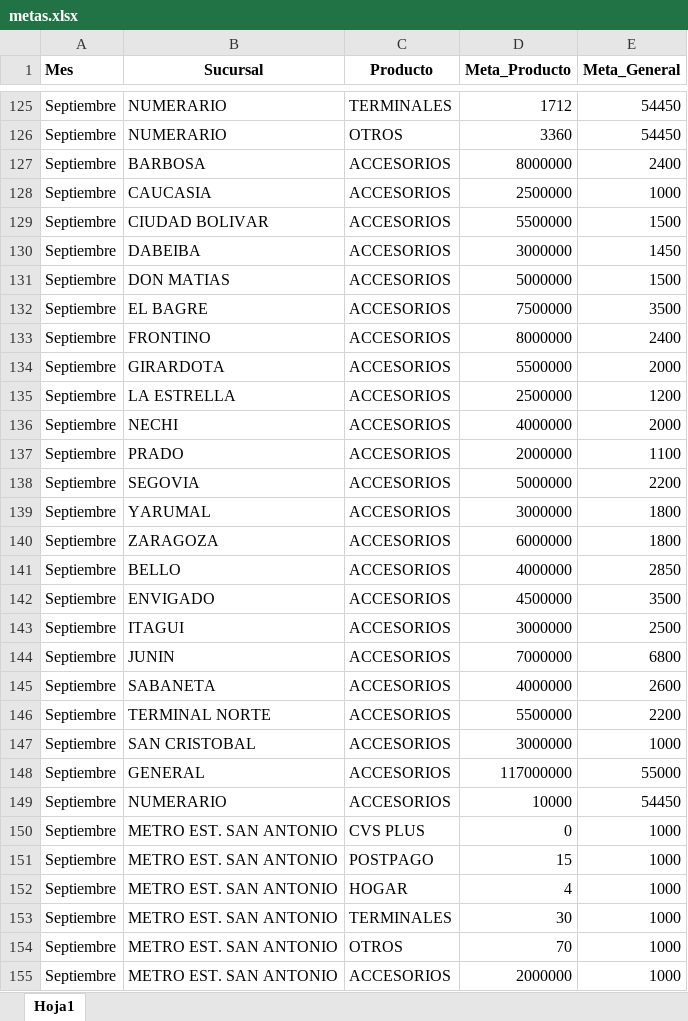
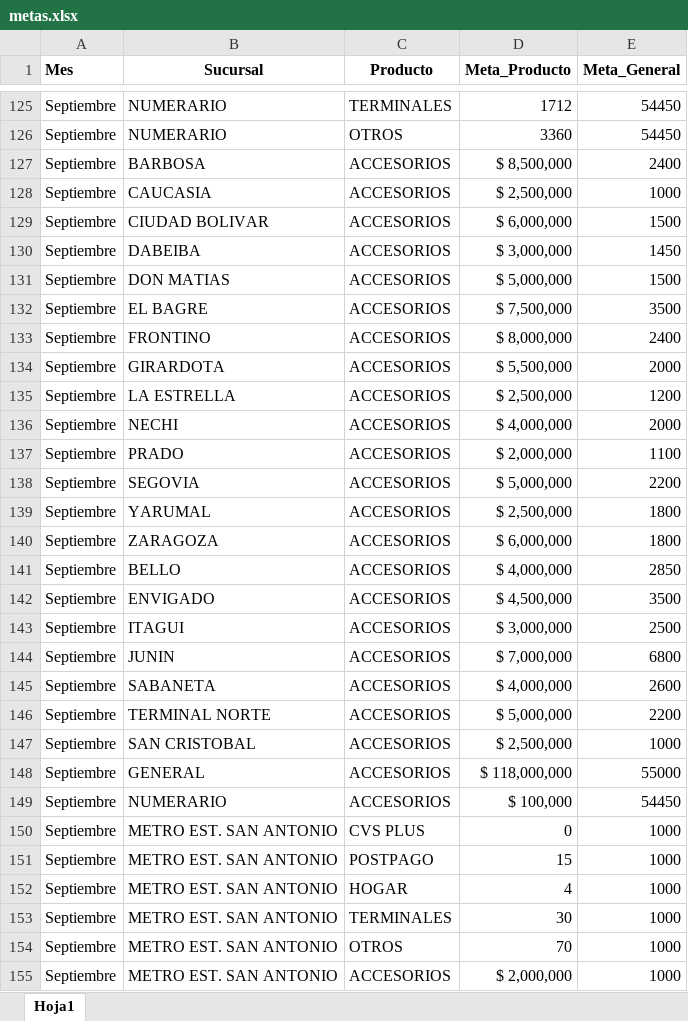
Before and after one commit to Paolam1903/CVS-Septiembre, an Excel workbook: data/metas.xlsx, sheet Hoja1, drawn as a sheet; only a part is shown, gaps mark what is left out; values as stored, in another font and other column widths than the file's, no borders; the diff names each change by its address in the sheet, - before the commit and + after, or states it on an @@ line.

Commit message:
Add files via upload

```diff
--- a/data/metas.xlsx (sheet Hoja1)
+++ b/data/metas.xlsx (sheet Hoja1)
-D127 (Meta_Producto): 8000000
+D127 (Meta_Producto): $ 8,500,000
-D128 (Meta_Producto): 2500000
+D128 (Meta_Producto): $ 2,500,000
-D129 (Meta_Producto): 5500000
+D129 (Meta_Producto): $ 6,000,000
-D130 (Meta_Producto): 3000000
+D130 (Meta_Producto): $ 3,000,000
-D131 (Meta_Producto): 5000000
+D131 (Meta_Producto): $ 5,000,000
-D132 (Meta_Producto): 7500000
+D132 (Meta_Producto): $ 7,500,000
-D133 (Meta_Producto): 8000000
+D133 (Meta_Producto): $ 8,000,000
-D134 (Meta_Producto): 5500000
+D134 (Meta_Producto): $ 5,500,000
-D135 (Meta_Producto): 2500000
+D135 (Meta_Producto): $ 2,500,000
-D136 (Meta_Producto): 4000000
+D136 (Meta_Producto): $ 4,000,000
-D137 (Meta_Producto): 2000000
+D137 (Meta_Producto): $ 2,000,000
-D138 (Meta_Producto): 5000000
+D138 (Meta_Producto): $ 5,000,000
-D139 (Meta_Producto): 3000000
+D139 (Meta_Producto): $ 2,500,000
-D140 (Meta_Producto): 6000000
+D140 (Meta_Producto): $ 6,000,000
-D141 (Meta_Producto): 4000000
+D141 (Meta_Producto): $ 4,000,000
-D142 (Meta_Producto): 4500000
+D142 (Meta_Producto): $ 4,500,000
-D143 (Meta_Producto): 3000000
+D143 (Meta_Producto): $ 3,000,000
-D144 (Meta_Producto): 7000000
+D144 (Meta_Producto): $ 7,000,000
-D145 (Meta_Producto): 4000000
+D145 (Meta_Producto): $ 4,000,000
-D146 (Meta_Producto): 5500000
+D146 (Meta_Producto): $ 5,000,000
-D147 (Meta_Producto): 3000000
+D147 (Meta_Producto): $ 2,500,000
-D148 (Meta_Producto): 117000000
+D148 (Meta_Producto): $ 118,000,000
-D149 (Meta_Producto): 10000
+D149 (Meta_Producto): $ 100,000
-D155 (Meta_Producto): 2000000
+D155 (Meta_Producto): $ 2,000,000
```
